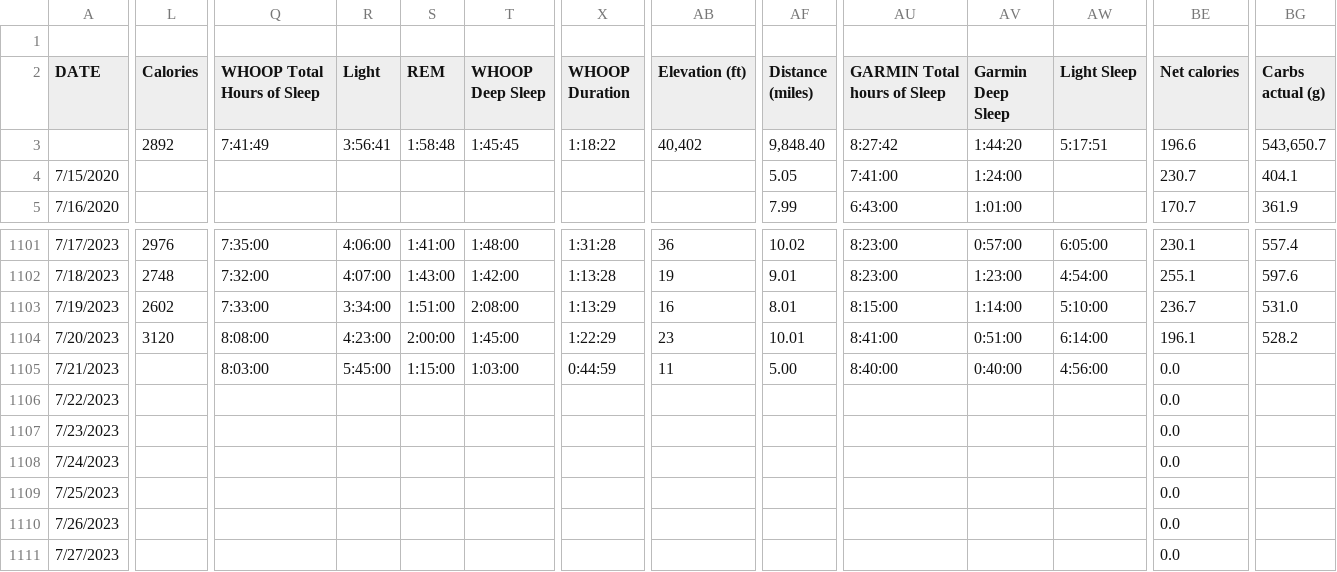
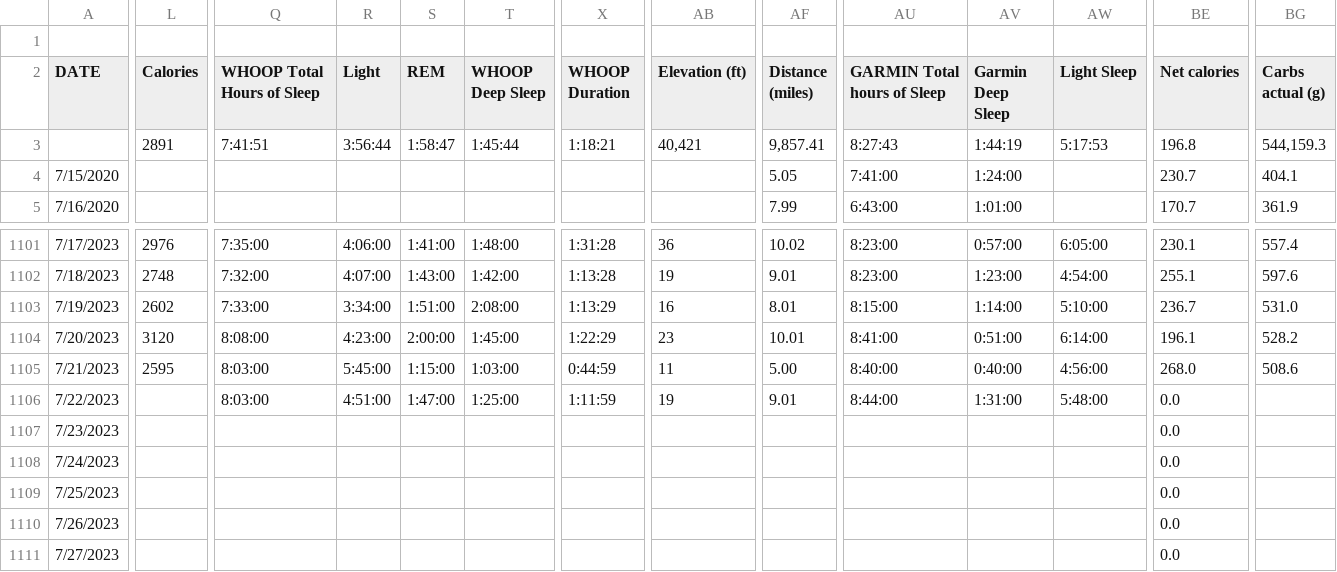
Before and after one commit to ptsouth97/traininglogWebserver, a CSV file: trainingLog.csv, drawn as a sheet; only a part is shown, gaps mark what is left out; the diff covers the shown part only; the diff names each change by its address in the sheet, - before the commit and + after, or states it on an @@ line.

```diff
--- a/trainingLog.csv
+++ b/trainingLog.csv
-L3 (Calories): 2892
+L3 (Calories): 2891
-Q3 (WHOOP Total Hours of Sleep): 7:41:49
+Q3 (WHOOP Total Hours of Sleep): 7:41:51
-R3 (Light): 3:56:41
+R3 (Light): 3:56:44
-S3 (REM): 1:58:48
+S3 (REM): 1:58:47
-T3 (WHOOP Deep Sleep): 1:45:45
+T3 (WHOOP Deep Sleep): 1:45:44
-X3 (WHOOP Duration): 1:18:22
+X3 (WHOOP Duration): 1:18:21
-AB3 (Elevation (ft)): 40,402
+AB3 (Elevation (ft)): 40,421
-AF3 (Distance (miles)): 9,848.40
+AF3 (Distance (miles)): 9,857.41
-AU3 (GARMIN Total hours of Sleep): 8:27:42
+AU3 (GARMIN Total hours of Sleep): 8:27:43
-AV3 (Garmin Deep Sleep): 1:44:20
+AV3 (Garmin Deep Sleep): 1:44:19
-AW3 (Light Sleep): 5:17:51
+AW3 (Light Sleep): 5:17:53
-BE3 (Net calories): 196.6
+BE3 (Net calories): 196.8
-BG3 (Carbs actual (g)): 543,650.7
+BG3 (Carbs actual (g)): 544,159.3
-L1105 (Calories): (empty)
+L1105 (Calories): 2595
-BE1105 (Net calories): 0.0
+BE1105 (Net calories): 268.0
-BG1105 (Carbs actual (g)): (empty)
+BG1105 (Carbs actual (g)): 508.6
-Q1106 (WHOOP Total Hours of Sleep): (empty)
+Q1106 (WHOOP Total Hours of Sleep): 8:03:00
-R1106 (Light): (empty)
+R1106 (Light): 4:51:00
-S1106 (REM): (empty)
+S1106 (REM): 1:47:00
-T1106 (WHOOP Deep Sleep): (empty)
+T1106 (WHOOP Deep Sleep): 1:25:00
-X1106 (WHOOP Duration): (empty)
+X1106 (WHOOP Duration): 1:11:59
-AB1106 (Elevation (ft)): (empty)
+AB1106 (Elevation (ft)): 19
-AF1106 (Distance (miles)): (empty)
+AF1106 (Distance (miles)): 9.01
-AU1106 (GARMIN Total hours of Sleep): (empty)
+AU1106 (GARMIN Total hours of Sleep): 8:44:00
-AV1106 (Garmin Deep Sleep): (empty)
+AV1106 (Garmin Deep Sleep): 1:31:00
-AW1106 (Light Sleep): (empty)
+AW1106 (Light Sleep): 5:48:00
```
Also changed, not shown: 51 edited cells elsewhere in this file, 6 other files.
